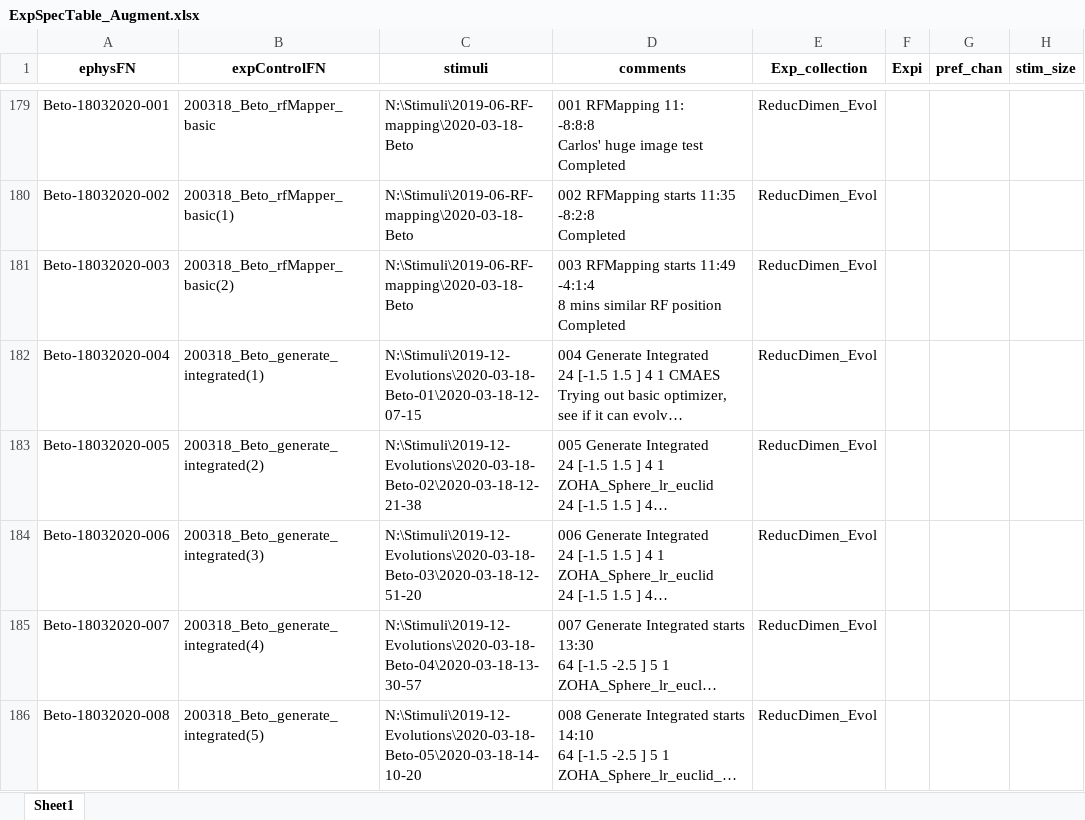
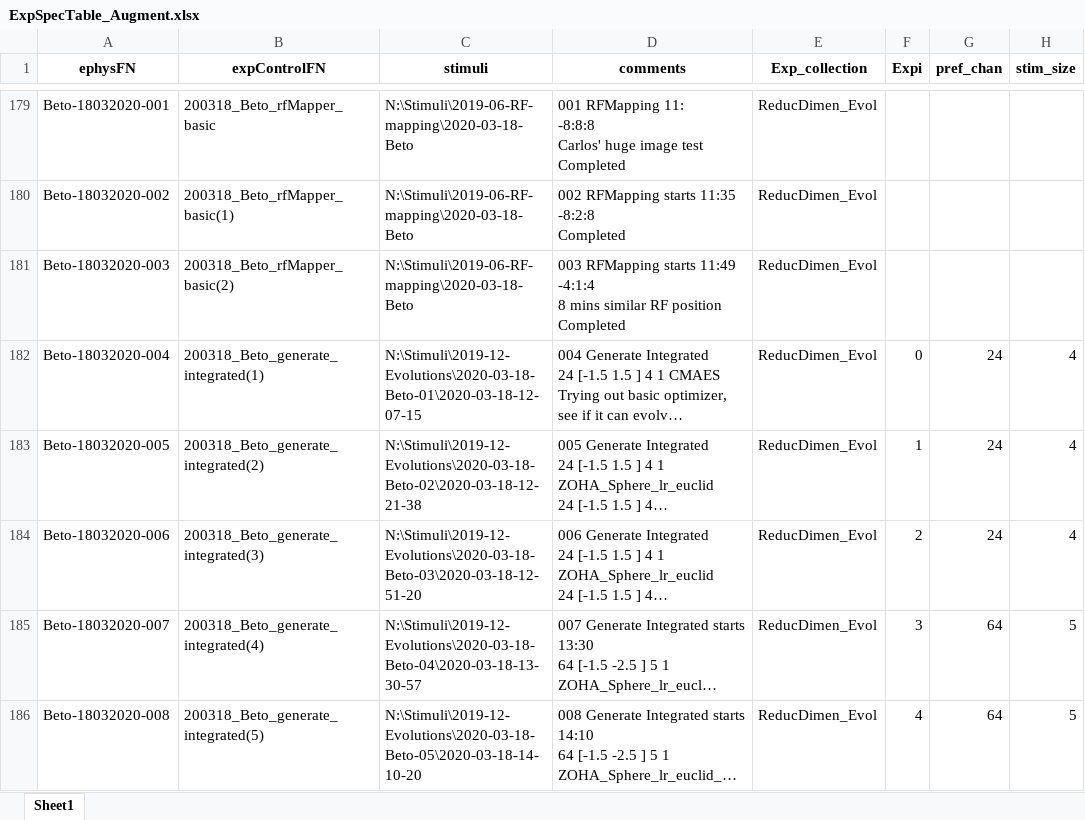
Before and after one commit to Animadversio/Monkey_Visual_Experiment_Data_Processing, an Excel workbook: ExpSpecTable_Augment.xlsx, sheet Sheet1, drawn as a sheet; only a part is shown, gaps mark what is left out; long unchanged cells end in …; values as stored, in another font and other column widths than the file's, no borders; the diff covers the shown part only; the diff names each change by its address in the sheet, - before the commit and + after, or states it on an @@ line.

```diff
--- a/ExpSpecTable_Augment.xlsx (sheet Sheet1)
+++ b/ExpSpecTable_Augment.xlsx (sheet Sheet1)
-F182 (Expi): (empty)
+F182 (Expi): 0
-G182:G184 (pref_chan): (empty)
+G182:G184 (pref_chan): 24
-H182:H184 (stim_size): (empty)
+H182:H184 (stim_size): 4
-F183 (Expi): (empty)
+F183 (Expi): 1
-F184 (Expi): (empty)
+F184 (Expi): 2
-F185 (Expi): (empty)
+F185 (Expi): 3
-G185:G186 (pref_chan): (empty)
+G185:G186 (pref_chan): 64
-H185:H186 (stim_size): (empty)
+H185:H186 (stim_size): 5
-F186 (Expi): (empty)
+F186 (Expi): 4
```
Also changed, not shown: 13 added rows elsewhere in this sheet, Exp_Record_Alfa.xlsx, 6 other files.
